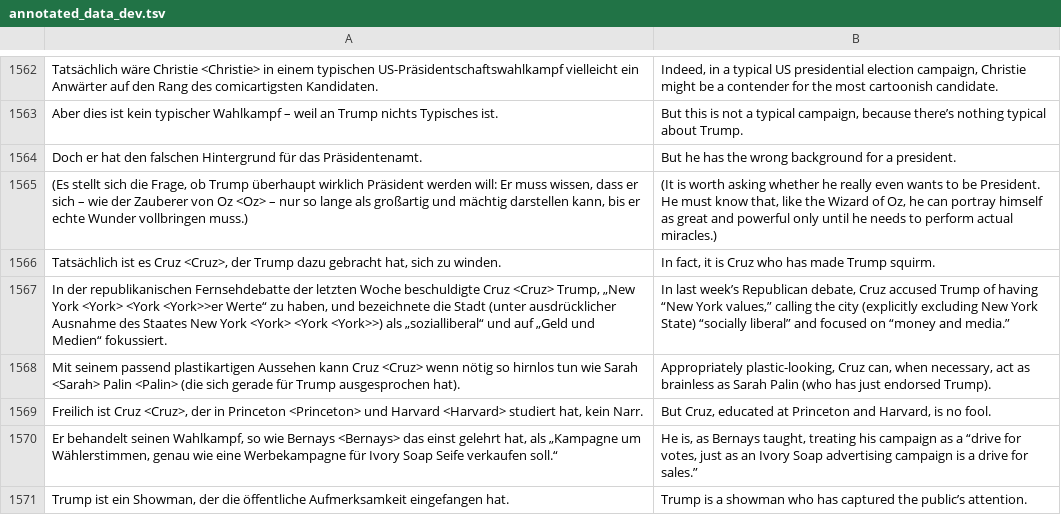
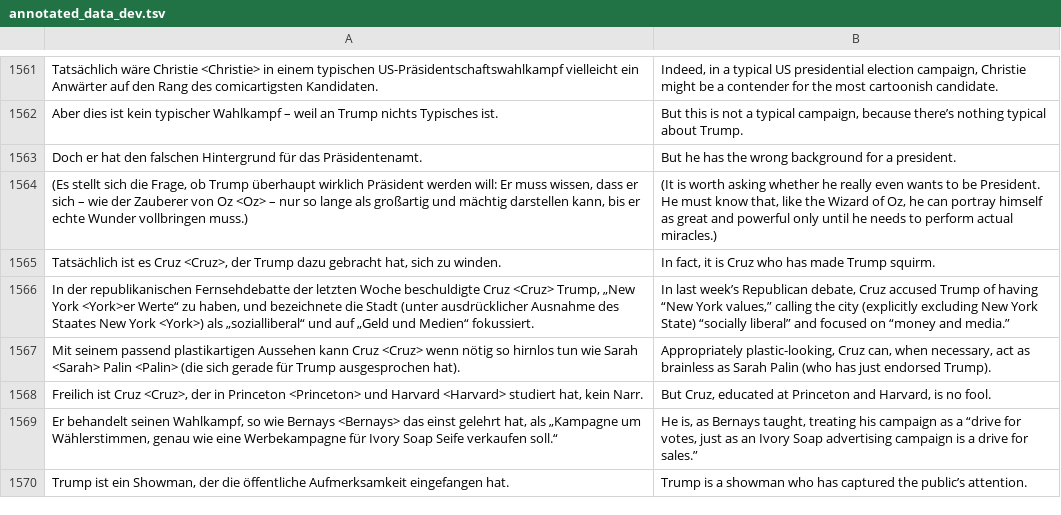
Before and after one commit to woshimanstein/annotated-translation, a TSV file: annotated_data_dev.tsv, drawn as a sheet; only a part is shown, gaps mark what is left out; the diff covers the shown part only.

```diff
--- a/annotated_data_dev.tsv
+++ b/annotated_data_dev.tsv
@@ -1566,3 +1565,3 @@ Doch er hat den falschen Hintergrund für das Präsidentenamt.	But he has the wr
 Tatsächlich ist es Cruz <Cruz>, der Trump dazu gebracht hat, sich zu winden.	In fact, it is Cruz who has made Trump squirm.
-In der republikanischen Fernsehdebatte der letzten Woche beschuldigte Cruz <Cruz> Trump, „New York <York> <York <York>>er Werte“ zu haben, und bezeichnete die Stadt (unter ausdrücklicher Ausnahme des Staates New York <York> <York <York>>) als „sozialliberal“ und auf „Geld und Medien“ fokussiert.	In last week’s Republican debate, Cruz accused Trump of having “New York values,” calling the city (explicitly excluding New York State) “socially liberal” and focused on “money and media.”
+In der republikanischen Fernsehdebatte der letzten Woche beschuldigte Cruz <Cruz> Trump, „New York <York>er Werte“ zu haben, und bezeichnete die Stadt (unter ausdrücklicher Ausnahme des Staates New York <York>) als „sozialliberal“ und auf „Geld und Medien“ fokussiert.	In last week’s Republican debate, Cruz accused Trump of having “New York values,” calling the city (explicitly excluding New York State) “socially liberal” and focused on “money and media.”
 Mit seinem passend plastikartigen Aussehen kann Cruz <Cruz> wenn nötig so hirnlos tun wie Sarah <Sarah> Palin <Palin> (die sich gerade für Trump ausgesprochen hat).	Appropriately plastic-looking, Cruz can, when necessary, act as brainless as Sarah Palin (who has just endorsed Trump).
```
Also changed, not shown: 2 removed rows and 9 edited cells elsewhere in this file, annotated_data_test.tsv, 1 other file.
